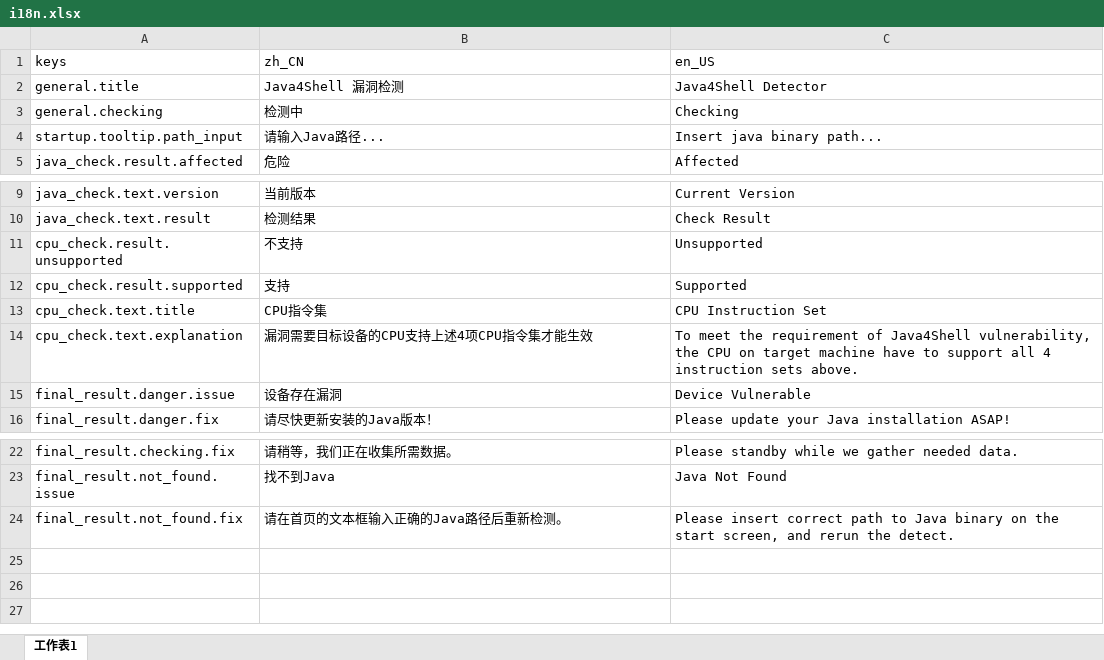
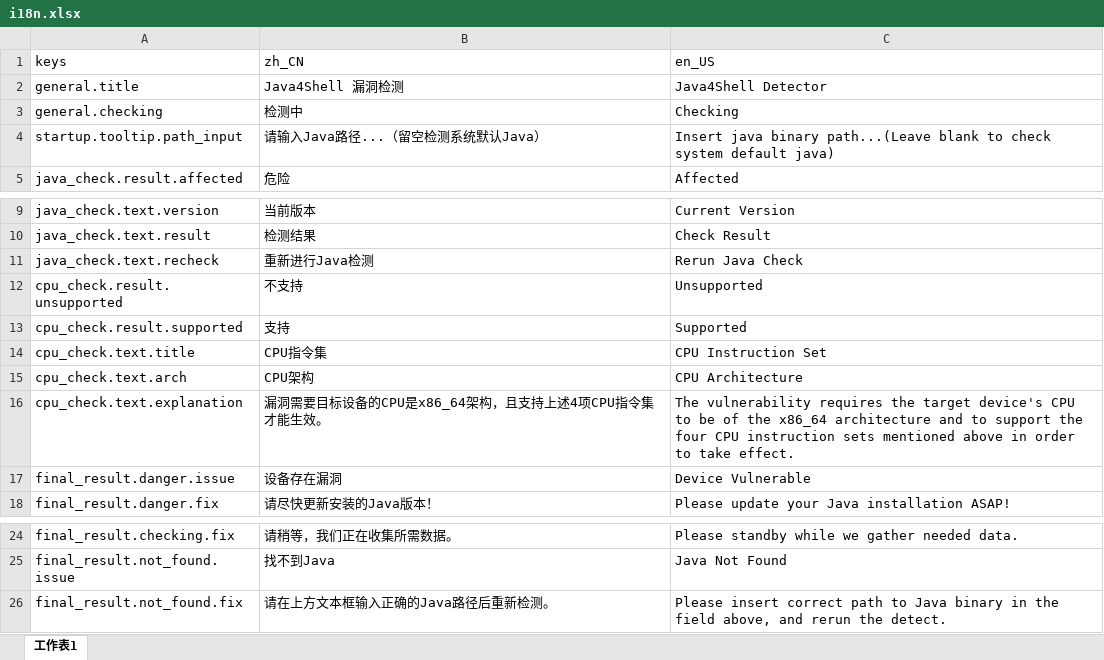
Before and after one commit to JerryHan3/java4shell-detector, an Excel workbook: i18n.xlsx, sheet 工作表1, drawn as a sheet; only a part is shown, gaps mark what is left out; values as stored, in another font and other column widths than the file's, no borders; addresses are those after the commit; the diff names each change by its address in the sheet, - before the commit and + after, or states it on an @@ line.

Commit message:
feat: check architecture and add field to recheck different java without restarting app

```diff
--- a/i18n.xlsx (sheet 工作表1)
+++ b/i18n.xlsx (sheet 工作表1)
-B4 (zh_CN): 请输入Java路径...
+B4 (zh_CN): 请输入Java路径...（留空检测系统默认Java）
-C4 (en_US): …java binary path...
+C4 (en_US): …java binary path...(Leave blank to check system default java)
+row 11: java_check.text.recheck | 重新进行Java检测 | Rerun Java Check
+row 15: cpu_check.text.arch | CPU架构 | CPU Architecture
-B16 (zh_CN): 漏洞需要目标设备的CPU支持上述4项CPU指令集才能生效
+B16 (zh_CN): 漏洞需要目标设备的CPU是x86_64架构，且支持上述4项CPU指令集才能生效。
-C16 (en_US): To meet the requirement of Java4Shell vulnerability, the CPU on target machine have to support all 4 instruction sets above.
+C16 (en_US): The vulnerability requires the target device's CPU to be of the x86_64 architecture and to support the four CPU instruction sets mentioned above in order to take effect.
-B26 (zh_CN): 请在首页的文本框输入正确的Java路径后重新检测。
+B26 (zh_CN): 请在上方文本框输入正确的Java路径后重新检测。
-C26 (en_US): …Java binary on the start screen, and rerun…
+C26 (en_US): …Java binary in the field above, and rerun…
```
Also changed, not shown: 13 other files.
